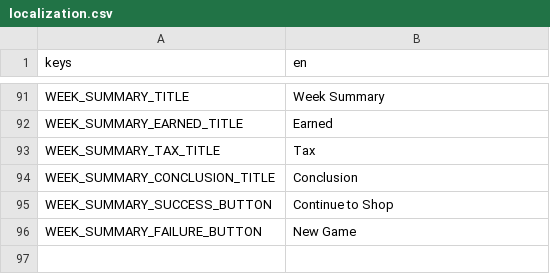
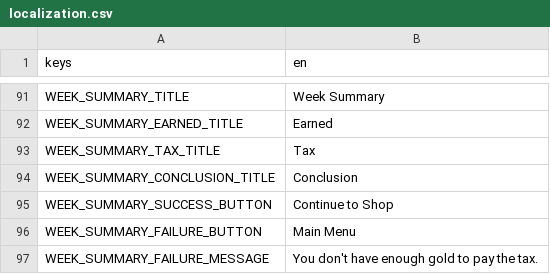
Before and after one commit to cyanglaz/garden, a CSV file: resources/localization/localization.csv, drawn as a sheet; only a part is shown, gaps mark what is left out.

Commit message:
failure message

```diff
--- a/resources/localization/localization.csv
+++ b/resources/localization/localization.csv
@@ -95,2 +95,3 @@ WEEK_SUMMARY_CONCLUSION_TITLE, "Conclusion"
 WEEK_SUMMARY_SUCCESS_BUTTON, "Continue to Shop"
-WEEK_SUMMARY_FAILURE_BUTTON, "New Game"
+WEEK_SUMMARY_FAILURE_BUTTON, "Main Menu"
+WEEK_SUMMARY_FAILURE_MESSAGE, "You don't have enough gold to pay the tax."
```
Also changed, not shown: 11 other files.
